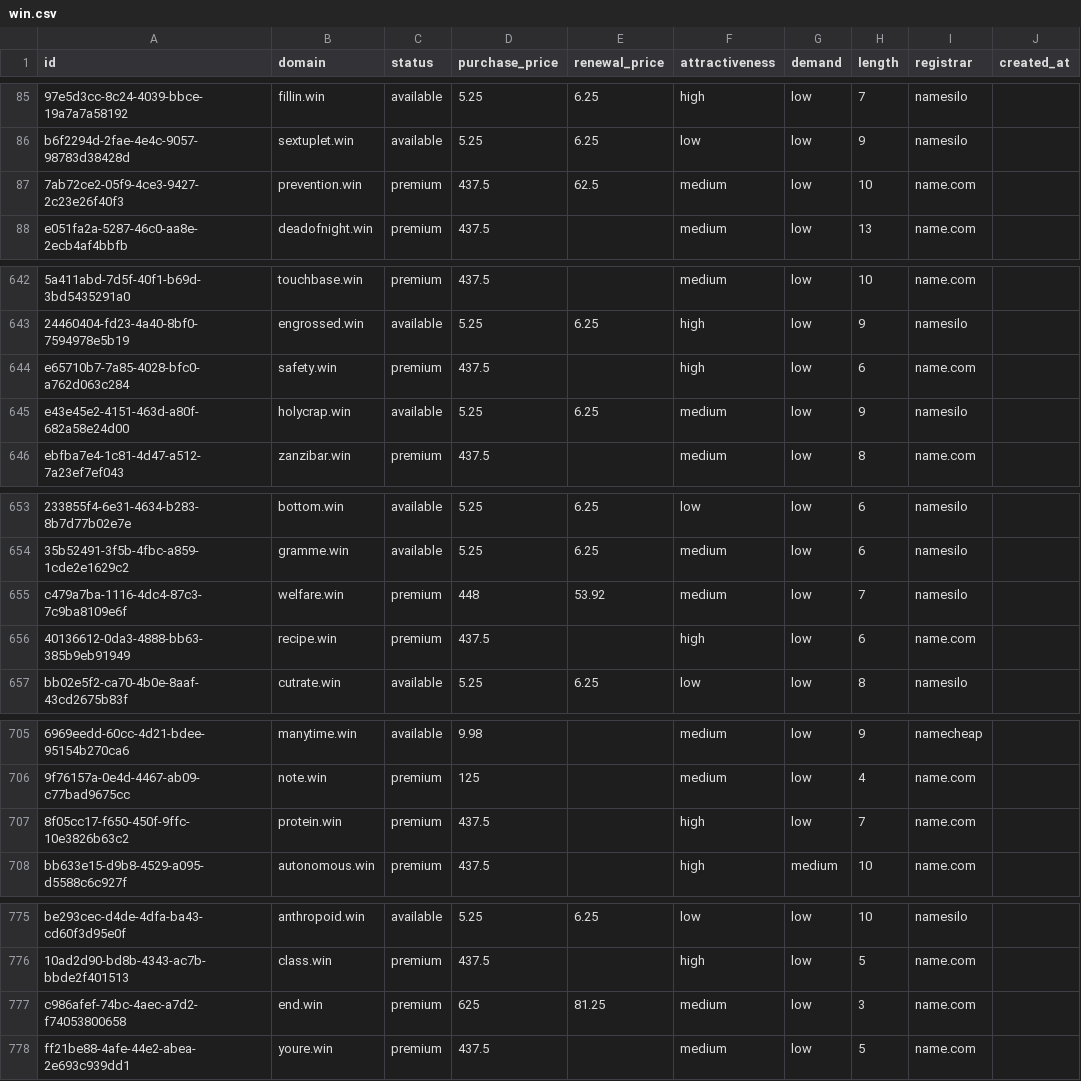
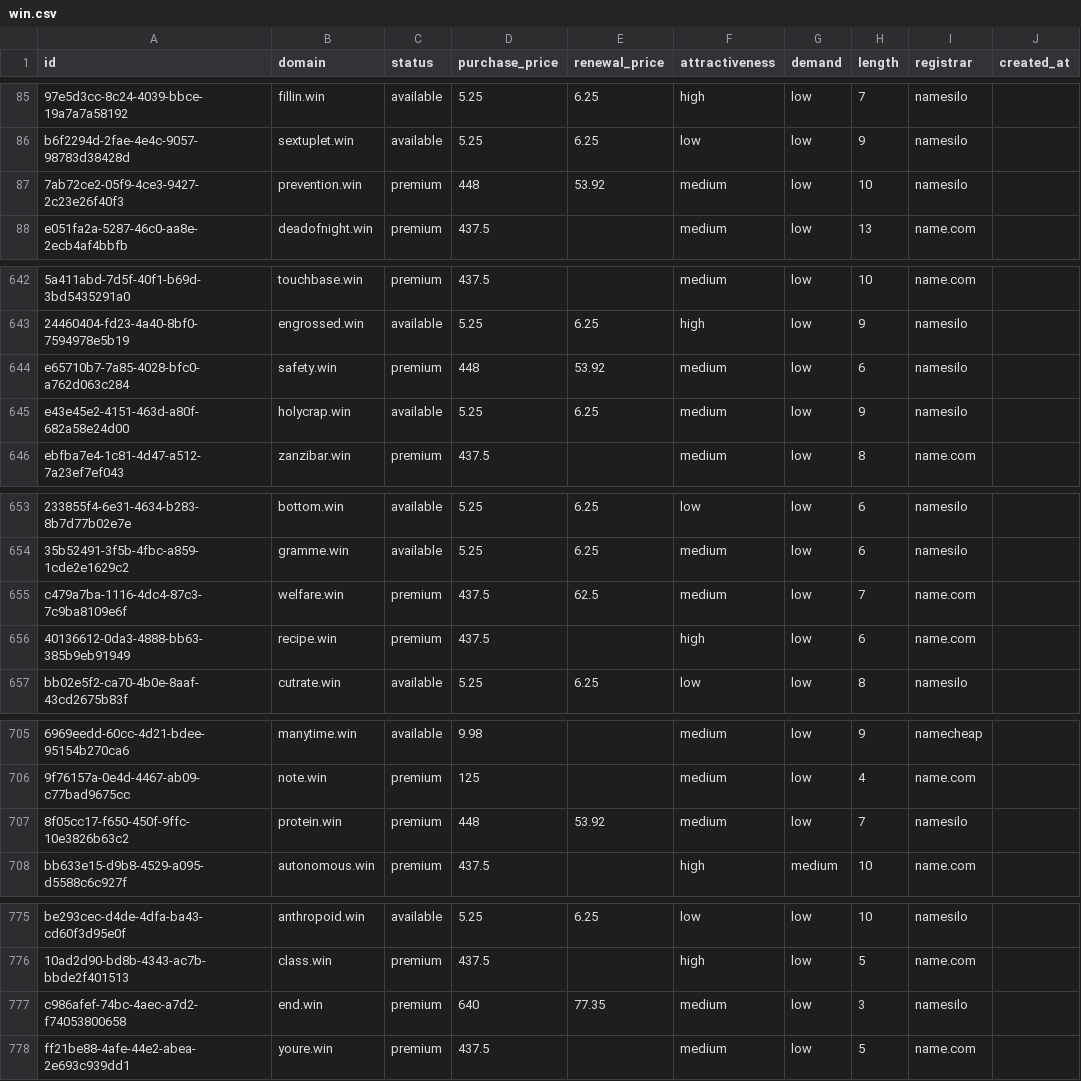
Before and after one commit to UniqueDomains/win-oneword-domains, a CSV file: win.csv, drawn as a sheet; only a part is shown, gaps mark what is left out; the diff covers the shown part only; the diff names each change by its address in the sheet, - before the commit and + after, or states it on an @@ line.

Commit message:
Domains update

```diff
--- a/win.csv
+++ b/win.csv
-D87 (purchase_price): 437.5
+D87 (purchase_price): 448
-E87 (renewal_price): 62.5
+E87 (renewal_price): 53.92
-I87 (registrar): name.com
+I87 (registrar): namesilo
-D644 (purchase_price): 437.5
+D644 (purchase_price): 448
-E644 (renewal_price): (empty)
+E644 (renewal_price): 53.92
-F644 (attractiveness): high
+F644 (attractiveness): medium
-I644 (registrar): name.com
+I644 (registrar): namesilo
-D655 (purchase_price): 448
+D655 (purchase_price): 437.5
-E655 (renewal_price): 53.92
+E655 (renewal_price): 62.5
-I655 (registrar): namesilo
+I655 (registrar): name.com
-D707 (purchase_price): 437.5
+D707 (purchase_price): 448
-E707 (renewal_price): (empty)
+E707 (renewal_price): 53.92
-F707 (attractiveness): high
+F707 (attractiveness): medium
-I707 (registrar): name.com
+I707 (registrar): namesilo
-D777 (purchase_price): 625
+D777 (purchase_price): 640
-E777 (renewal_price): 81.25
+E777 (renewal_price): 77.35
-I777 (registrar): name.com
+I777 (registrar): namesilo
```
Also changed, not shown: 3 edited cells elsewhere in this file, 4 other files.
